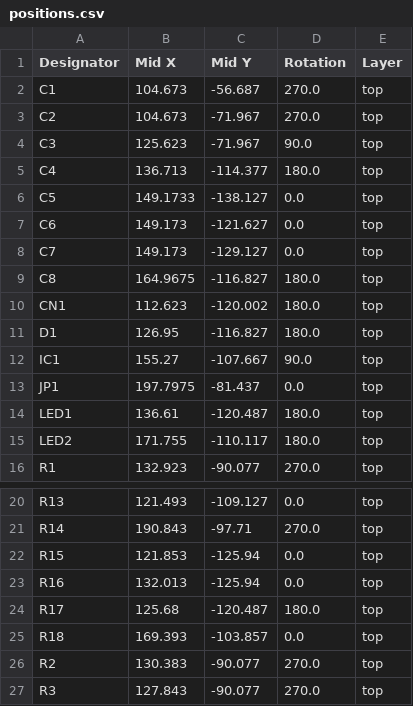
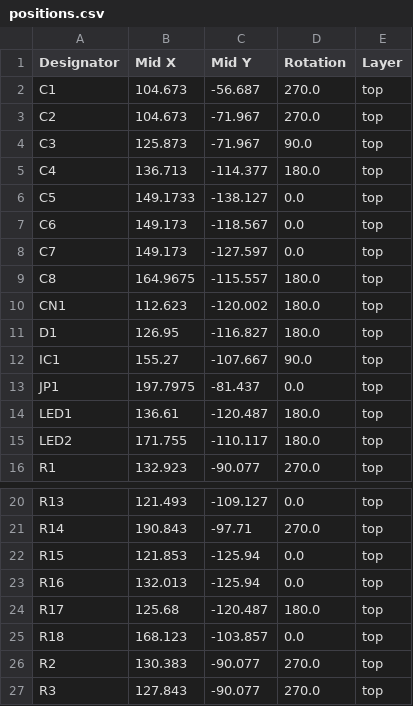
Before and after one commit to goriponsoft/DRAM-Tester-x1x4-lcd, a CSV file: schematic/production/positions.csv, drawn as a sheet; only a part is shown, gaps mark what is left out.

Commit message:
Modified Schematic & README
Modified Schematic & README
回路図および基板のリビジョンを4に更新し部品番号のシルク印刷の欠落を修正
Updated schematic and PCB revision to 4 and fixed missing part number silkscreen.
READMEの準備項に頒布品に関する記載を追加
Added information about distribution items to the preparation section of the README.

```diff
--- a/schematic/production/positions.csv
+++ b/schematic/production/positions.csv
@@ -3,8 +3,8 @@ C1,104.673,-56.687,270.0,top
 C2,104.673,-71.967,270.0,top
-C3,125.623,-71.967,90.0,top
+C3,125.873,-71.967,90.0,top
 C4,136.713,-114.377,180.0,top
 C5,149.1733,-138.127,0.0,top
-C6,149.173,-121.627,0.0,top
-C7,149.173,-129.127,0.0,top
-C8,164.9675,-116.827,180.0,top
+C6,149.173,-118.567,0.0,top
+C7,149.173,-127.597,0.0,top
+C8,164.9675,-115.557,180.0,top
 CN1,112.623,-120.002,180.0,top
@@ -24,3 +24,3 @@ R16,132.013,-125.94,0.0,top
 R17,125.68,-120.487,180.0,top
-R18,169.393,-103.857,0.0,top
+R18,168.123,-103.857,0.0,top
 R2,130.383,-90.077,270.0,top
```
Also changed, not shown: 9 other files.
